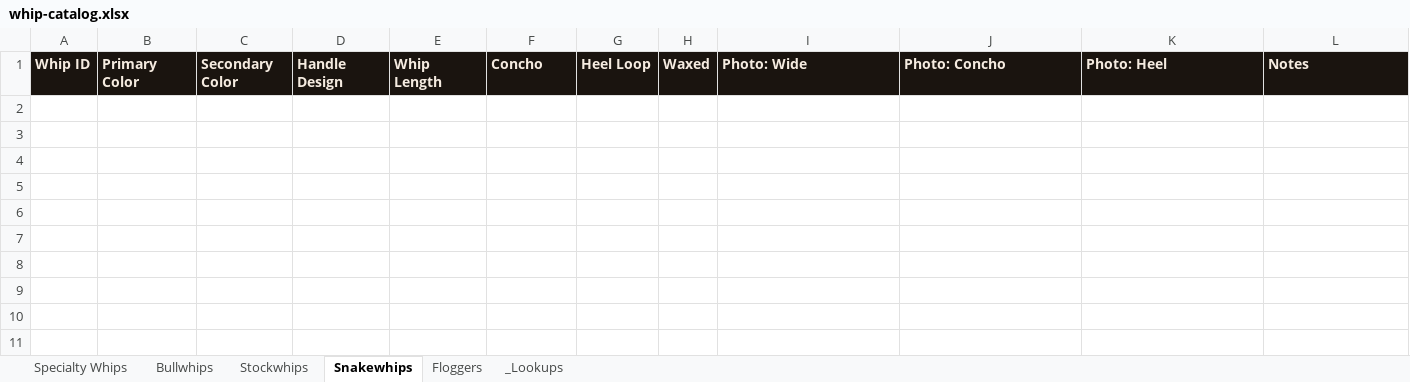
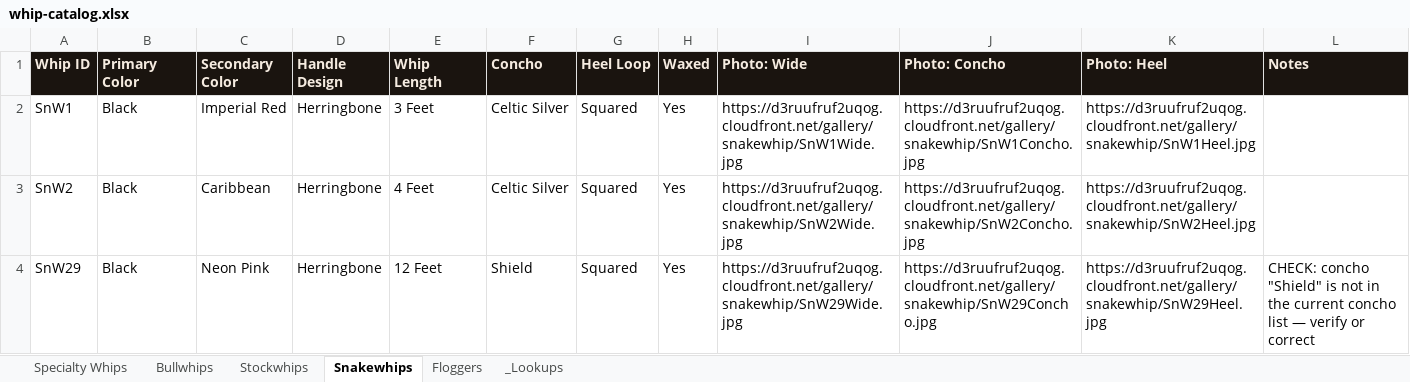
Before and after one commit to atfieldson/whipworks.com, an Excel workbook: whip-catalog.xlsx, sheet Snakewhips, drawn as a sheet; values as stored, in another font and other column widths than the file's, no borders; the diff names each change by its address in the sheet, - before the commit and + after, or states it on an @@ line.

```diff
--- a/whip-catalog.xlsx (sheet Snakewhips)
+++ b/whip-catalog.xlsx (sheet Snakewhips)
+row 2: SnW1 | Black | Imperial Red | Herringbone | 3 Feet | Celtic Silver | Squared | Yes | https://d3ruufruf2uqog.cloudfront.net/gallery/snakewhip/SnW1Wide.jpg | https://d3ruufruf2uqog.cloudfront.net/gallery/snakewhip/SnW1Concho.jpg | https://d3ruufruf2uqog.cloudfront.net/gallery/snakewhip/SnW1Heel.jpg
+row 3: SnW2 | Black | Caribbean | Herringbone | 4 Feet | Celtic Silver | Squared | Yes | https://d3ruufruf2uqog.cloudfront.net/gallery/snakewhip/SnW2Wide.jpg | https://d3ruufruf2uqog.cloudfront.net/gallery/snakewhip/SnW2Concho.jpg | https://d3ruufruf2uqog.cloudfront.net/gallery/snakewhip/SnW2Heel.jpg
+row 4: SnW29 | Black | Neon Pink | Herringbone | 12 Feet | Shield | Squared | Yes | https://d3ruufruf2uqog.cloudfront.net/gallery/snakewhip/SnW29Wide.jpg | https://d3ruufruf2uqog.cloudfront.net/gallery/snakewhip/SnW29Concho.jpg | https://d3ruufruf2uqog.cloudfront.net/gallery/snakewhip/SnW29Heel.jpg | CHECK: concho "Shield" is not in the current concho list — verify or correct
```
Also changed, not shown: sheet Bullwhips, sheet Stockwhips, 1 other file.
